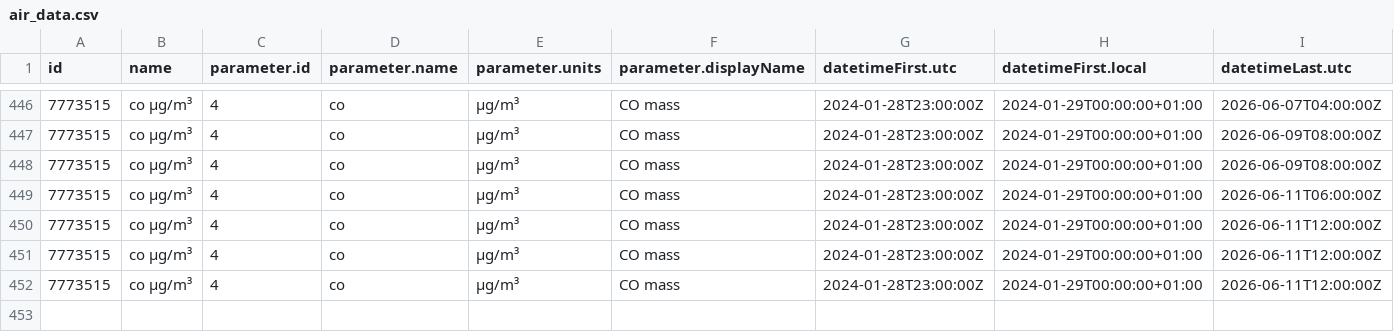
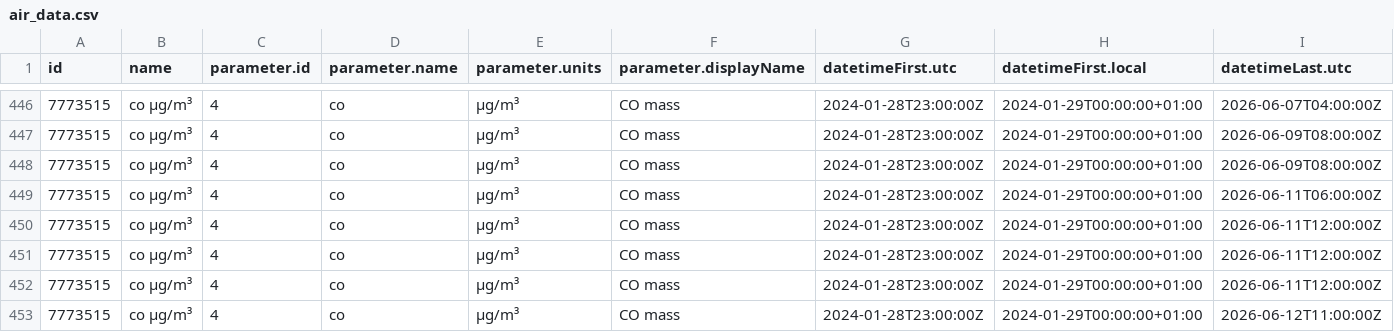
Before and after one commit to jmaransay/practica08-airquality, a CSV file: data/air_data.csv, drawn as a sheet; only a part is shown, gaps mark what is left out; rows hold the shown columns only; the diff names each change by its address in the sheet, - before the commit and + after, or states it on an @@ line.

Commit message:
Updating Data

```diff
--- a/data/air_data.csv
+++ b/data/air_data.csv
+row 453: 7773515 | co µg/m³ | 4 | co | µg/m³ | CO mass | 2024-01-28T23:00:00Z | 2024-01-29T00:00:00+01:00 | 2026-06-12T11:00:00Z
```
